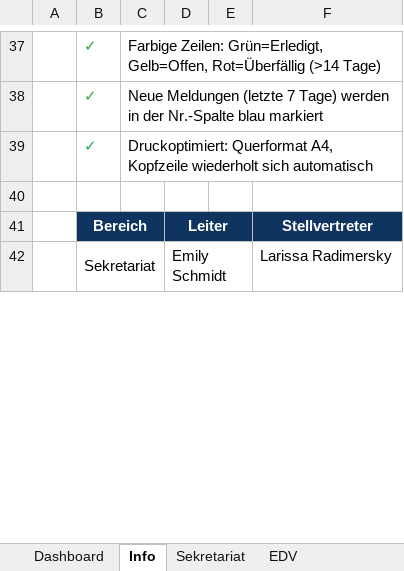
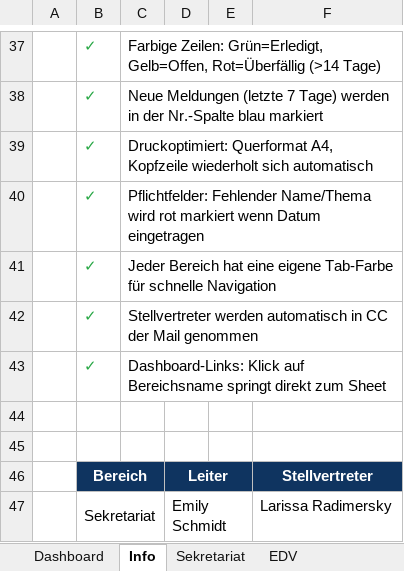
Before and after one commit to Bas1cally/Ambulanzzeug, an Excel workbook: LARIS_2026.xlsx, sheet Info, drawn as a sheet; only a part is shown, gaps mark what is left out; values as stored, in another font and other column widths than the file's, no borders; the diff names each change by its address in the sheet, - before the commit and + after, or states it on an @@ line.

```diff
--- a/LARIS_2026.xlsx (sheet Info)
+++ b/LARIS_2026.xlsx (sheet Info)
+row 40:  | ✓ | Pflichtfelder: Fehlender Name/Thema wird rot markiert wenn Datum eingetragen
+row 41:  | ✓ | Jeder Bereich hat eine eigene Tab-Farbe für schnelle Navigation
+row 42:  | ✓ | Stellvertreter werden automatisch in CC der Mail genommen
+row 43:  | ✓ | Dashboard-Links: Klick auf Bereichsname springt direkt zum Sheet
+row 44: (empty)
```
Also changed, not shown: sheet EDV, sheet Hygiene, sheet RTW & MPG, sheet Organisation Ambulanz, sheet WD-Fzg & Schutzkleidg, sheet BGF, 5 more sheets, 1 other file.
